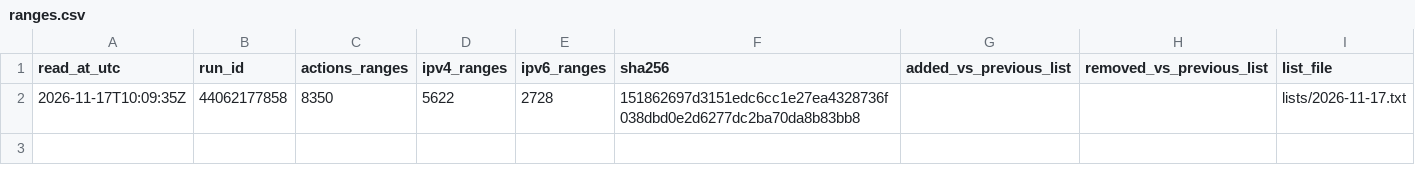
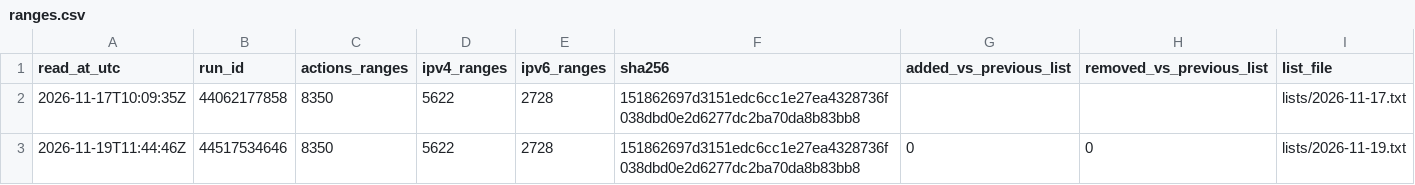
Before and after one commit to runners-io/ci-measurements, a CSV file: collectors/actions-ip-ranges/ranges.csv, drawn as a sheet; the diff names each change by its address in the sheet, - before the commit and + after, or states it on an @@ line.

```diff
--- a/collectors/actions-ip-ranges/ranges.csv
+++ b/collectors/actions-ip-ranges/ranges.csv
+row 3: 2026-11-19T11:44:46Z | 44517534646 | 8350 | 5622 | 2728 | 151862697d3151edc6cc1e27ea4328736f038dbd0e2d6277dc2ba70da8b83bb8 | 0 | 0 | lists/2026-11-19.txt
```
Also changed, not shown: 1 other file.
